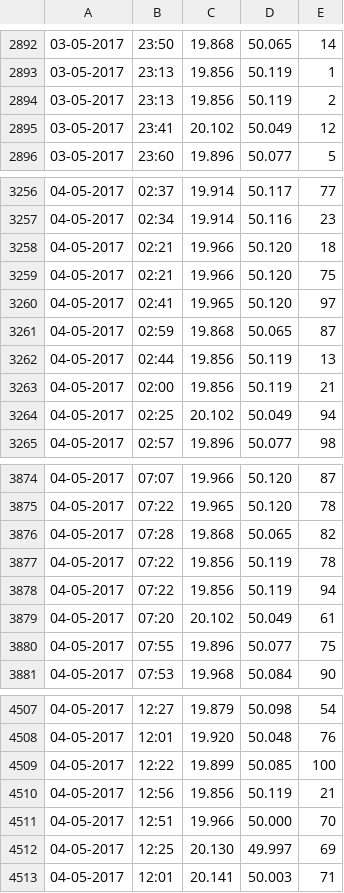
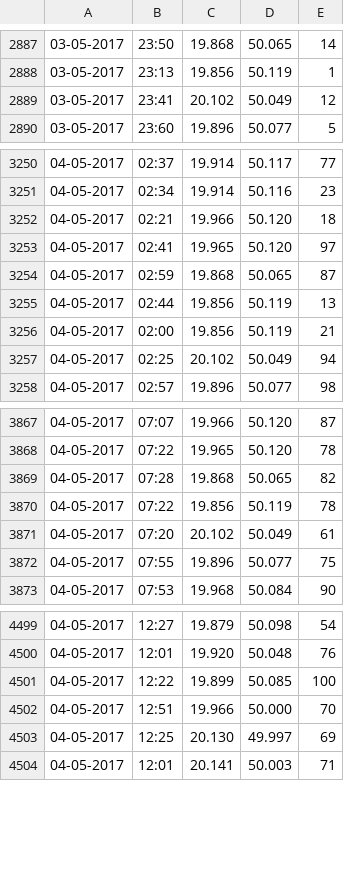
Before and after one commit to jakub-gonet/AGH, a CSV file: lab5/pollution/data/pollution.csv, drawn as a sheet; only a part is shown, gaps mark what is left out; the diff covers the shown part only.

```diff
--- a/lab5/pollution/data/pollution.csv
+++ b/lab5/pollution/data/pollution.csv
@@ -2893,3 +2888,2 @@
 03-05-2017,23:13,19.856,50.119,1
-03-05-2017,23:13,19.856,50.119,2
 03-05-2017,23:41,20.102,50.049,12
@@ -3258,3 +3252,2 @@
 04-05-2017,02:21,19.966,50.120,18
-04-05-2017,02:21,19.966,50.120,75
 04-05-2017,02:41,19.965,50.120,97
@@ -3877,3 +3870,2 @@
 04-05-2017,07:22,19.856,50.119,78
-04-05-2017,07:22,19.856,50.119,94
 04-05-2017,07:20,20.102,50.049,61
@@ -4509,3 +4501,2 @@
 04-05-2017,12:22,19.899,50.085,100
-04-05-2017,12:56,19.856,50.119,21
 04-05-2017,12:51,19.966,50.000,70
```
Also changed, not shown: 5 removed rows elsewhere in this file.
